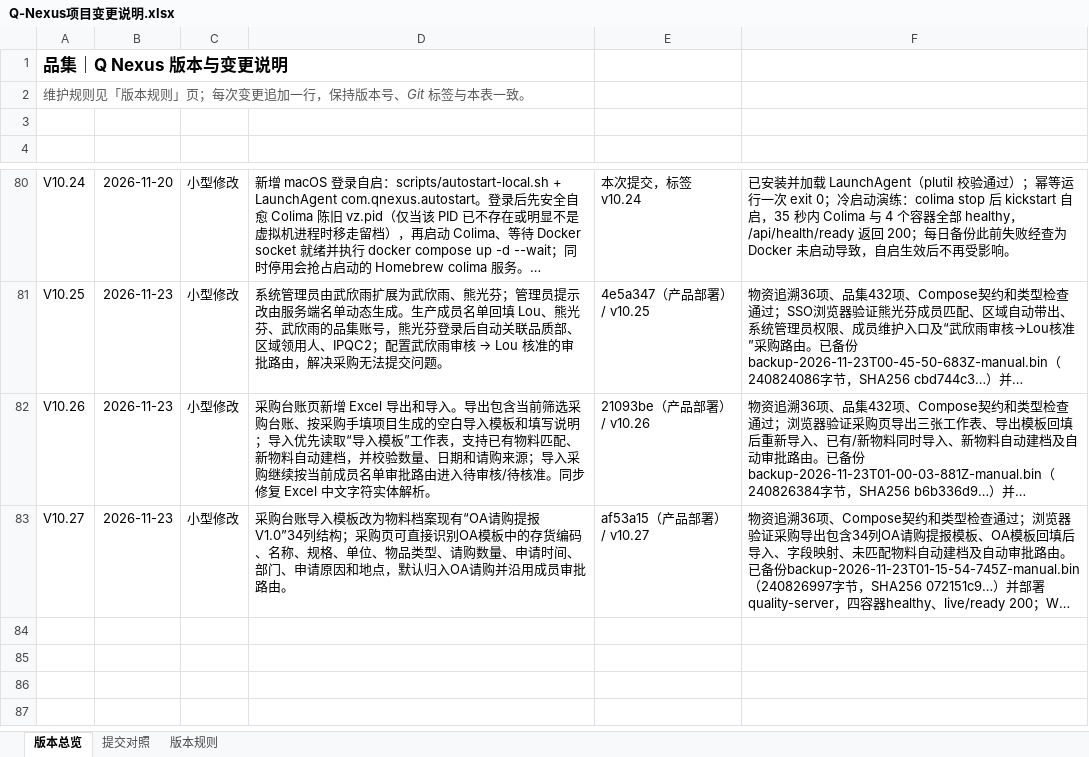
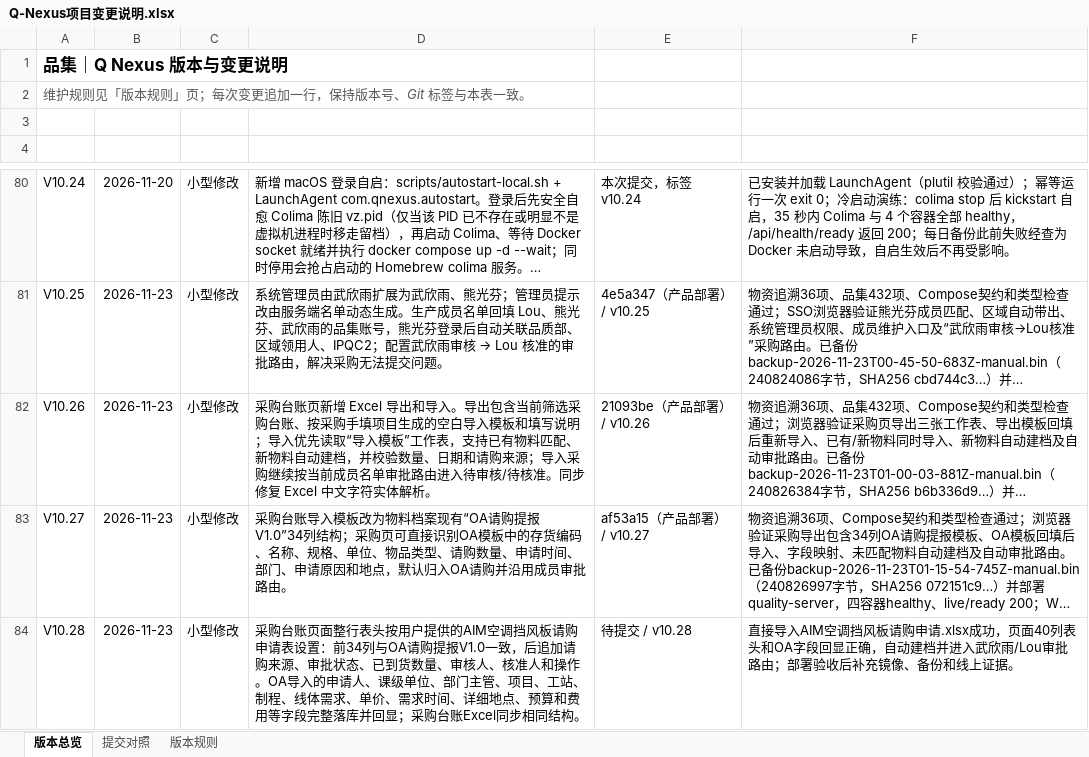
Before and after one commit to profundity-max/quality-homepage, an Excel workbook: Q-Nexus项目变更说明.xlsx, sheet 版本总览, drawn as a sheet; only a part is shown, gaps mark what is left out; long unchanged cells end in …; values as stored, in another font and other column widths than the file's, no borders; the diff names each change by its address in the sheet, - before the commit and + after, or states it on an @@ line.

```diff
--- a/Q-Nexus项目变更说明.xlsx (sheet 版本总览)
+++ b/Q-Nexus项目变更说明.xlsx (sheet 版本总览)
+row 84: V10.28 | 2026-11-23 | 小型修改 | 采购台账页面整行表头按用户提供的AIM空调挡风板请购申请表设置：前34列与OA请购提报V1.0一致，后追加请购来源、审批状态、已到货数量、审核人、核准人和操作。OA导入的申请人、课级单位、部门主管、项目、工站、制程、线体需求、单价、需求时间、详细地点、预算和费用等字段完整落库并回显；采购台账Excel同步相同结构。 | 待提交 / v10.28 | 直接导入AIM空调挡风板请购申请.xlsx成功，页面40列表头和OA字段回显正确，自动建档并进入武欣雨/Lou审批路由；部署验收后补充镜像、备份和线上证据。
```
Also changed, not shown: sheet 提交对照, 10 other files.
